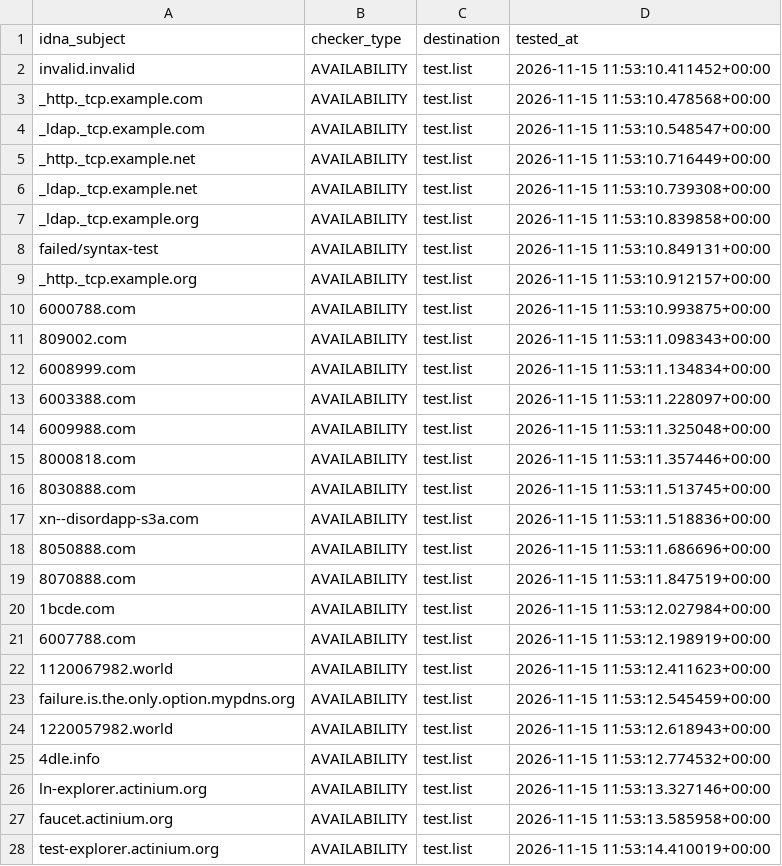
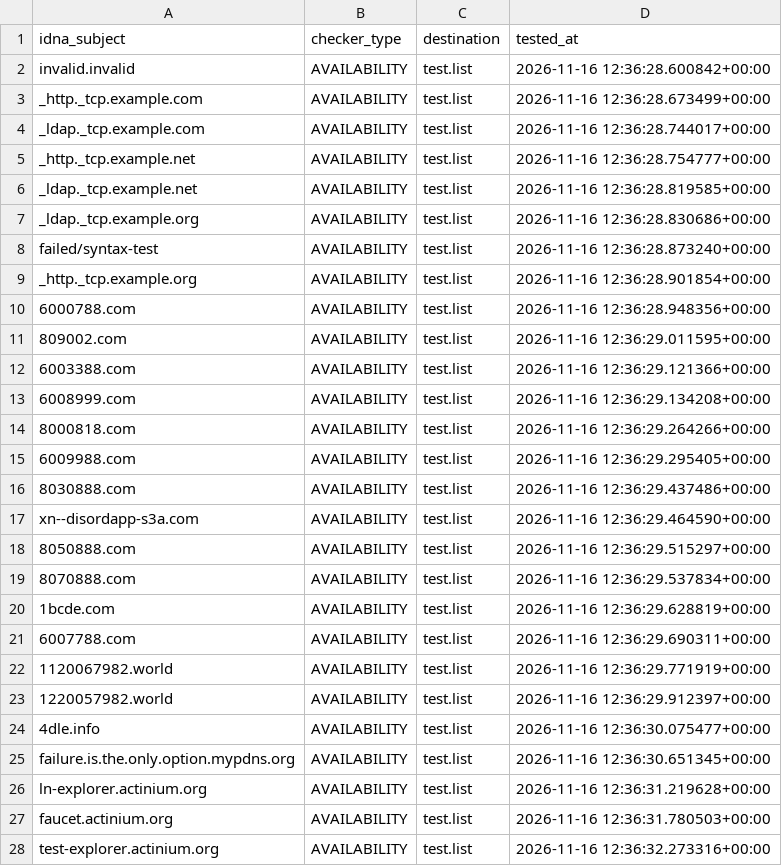
Before and after one commit to PyFunceble/ci_test, a CSV file: .pyfunceble/inactive.csv, drawn as a sheet; only a part is shown; the diff covers the shown part only.

```diff
--- a/.pyfunceble/inactive.csv
+++ b/.pyfunceble/inactive.csv
@@ -1,28 +1,28 @@
 idna_subject,checker_type,destination,tested_at
-invalid.invalid,AVAILABILITY,test.list,2026-11-15 11:53:10.411452+00:00
-_http._tcp.example.com,AVAILABILITY,test.list,2026-11-15 11:53:10.478568+00:00
-_ldap._tcp.example.com,AVAILABILITY,test.list,2026-11-15 11:53:10.548547+00:00
-_http._tcp.example.net,AVAILABILITY,test.list,2026-11-15 11:53:10.716449+00:00
-_ldap._tcp.example.net,AVAILABILITY,test.list,2026-11-15 11:53:10.739308+00:00
-_ldap._tcp.example.org,AVAILABILITY,test.list,2026-11-15 11:53:10.839858+00:00
-failed/syntax-test,AVAILABILITY,test.list,2026-11-15 11:53:10.849131+00:00
-_http._tcp.example.org,AVAILABILITY,test.list,2026-11-15 11:53:10.912157+00:00
-6000788.com,AVAILABILITY,test.list,2026-11-15 11:53:10.993875+00:00
-809002.com,AVAILABILITY,test.list,2026-11-15 11:53:11.098343+00:00
-6008999.com,AVAILABILITY,test.list,2026-11-15 11:53:11.134834+00:00
-6003388.com,AVAILABILITY,test.list,2026-11-15 11:53:11.228097+00:00
-6009988.com,AVAILABILITY,test.list,2026-11-15 11:53:11.325048+00:00
-8000818.com,AVAILABILITY,test.list,2026-11-15 11:53:11.357446+00:00
-8030888.com,AVAILABILITY,test.list,2026-11-15 11:53:11.513745+00:00
-xn--disordapp-s3a.com,AVAILABILITY,test.list,2026-11-15 11:53:11.518836+00:00
-8050888.com,AVAILABILITY,test.list,2026-11-15 11:53:11.686696+00:00
-8070888.com,AVAILABILITY,test.list,2026-11-15 11:53:11.847519+00:00
-1bcde.com,AVAILABILITY,test.list,2026-11-15 11:53:12.027984+00:00
-6007788.com,AVAILABILITY,test.list,2026-11-15 11:53:12.198919+00:00
-1120067982.world,AVAILABILITY,test.list,2026-11-15 11:53:12.411623+00:00
-failure.is.the.only.option.mypdns.org,AVAILABILITY,test.list,2026-11-15 11:53:12.545459+00:00
-1220057982.world,AVAILABILITY,test.list,2026-11-15 11:53:12.618943+00:00
-4dle.info,AVAILABILITY,test.list,2026-11-15 11:53:12.774532+00:00
-ln-explorer.actinium.org,AVAILABILITY,test.list,2026-11-15 11:53:13.327146+00:00
-faucet.actinium.org,AVAILABILITY,test.list,2026-11-15 11:53:13.585958+00:00
-test-explorer.actinium.org,AVAILABILITY,test.list,2026-11-15 11:53:14.410019+00:00
+invalid.invalid,AVAILABILITY,test.list,2026-11-16 12:36:28.600842+00:00
+_http._tcp.example.com,AVAILABILITY,test.list,2026-11-16 12:36:28.673499+00:00
+_ldap._tcp.example.com,AVAILABILITY,test.list,2026-11-16 12:36:28.744017+00:00
+_http._tcp.example.net,AVAILABILITY,test.list,2026-11-16 12:36:28.754777+00:00
+_ldap._tcp.example.net,AVAILABILITY,test.list,2026-11-16 12:36:28.819585+00:00
+_ldap._tcp.example.org,AVAILABILITY,test.list,2026-11-16 12:36:28.830686+00:00
+failed/syntax-test,AVAILABILITY,test.list,2026-11-16 12:36:28.873240+00:00
+_http._tcp.example.org,AVAILABILITY,test.list,2026-11-16 12:36:28.901854+00:00
+6000788.com,AVAILABILITY,test.list,2026-11-16 12:36:28.948356+00:00
+809002.com,AVAILABILITY,test.list,2026-11-16 12:36:29.011595+00:00
+6003388.com,AVAILABILITY,test.list,2026-11-16 12:36:29.121366+00:00
+6008999.com,AVAILABILITY,test.list,2026-11-16 12:36:29.134208+00:00
+8000818.com,AVAILABILITY,test.list,2026-11-16 12:36:29.264266+00:00
+6009988.com,AVAILABILITY,test.list,2026-11-16 12:36:29.295405+00:00
+8030888.com,AVAILABILITY,test.list,2026-11-16 12:36:29.437486+00:00
+xn--disordapp-s3a.com,AVAILABILITY,test.list,2026-11-16 12:36:29.464590+00:00
+8050888.com,AVAILABILITY,test.list,2026-11-16 12:36:29.515297+00:00
+8070888.com,AVAILABILITY,test.list,2026-11-16 12:36:29.537834+00:00
+1bcde.com,AVAILABILITY,test.list,2026-11-16 12:36:29.628819+00:00
+6007788.com,AVAILABILITY,test.list,2026-11-16 12:36:29.690311+00:00
+1120067982.world,AVAILABILITY,test.list,2026-11-16 12:36:29.771919+00:00
+1220057982.world,AVAILABILITY,test.list,2026-11-16 12:36:29.912397+00:00
+4dle.info,AVAILABILITY,test.list,2026-11-16 12:36:30.075477+00:00
+failure.is.the.only.option.mypdns.org,AVAILABILITY,test.list,2026-11-16 12:36:30.651345+00:00
+ln-explorer.actinium.org,AVAILABILITY,test.list,2026-11-16 12:36:31.219628+00:00
+faucet.actinium.org,AVAILABILITY,test.list,2026-11-16 12:36:31.780503+00:00
+test-explorer.actinium.org,AVAILABILITY,test.list,2026-11-16 12:36:32.273316+00:00
```
Also changed, not shown: 1 added row, 1 removed row and 6 edited cells elsewhere in this file, 8 other files.
